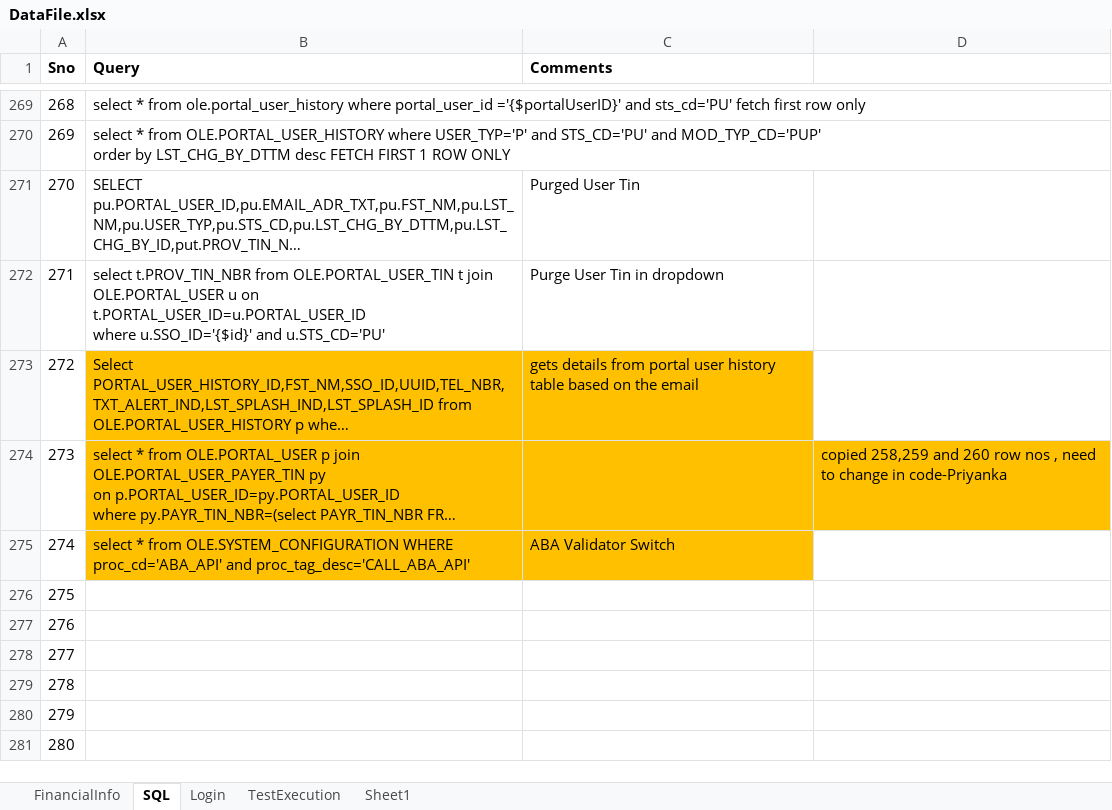
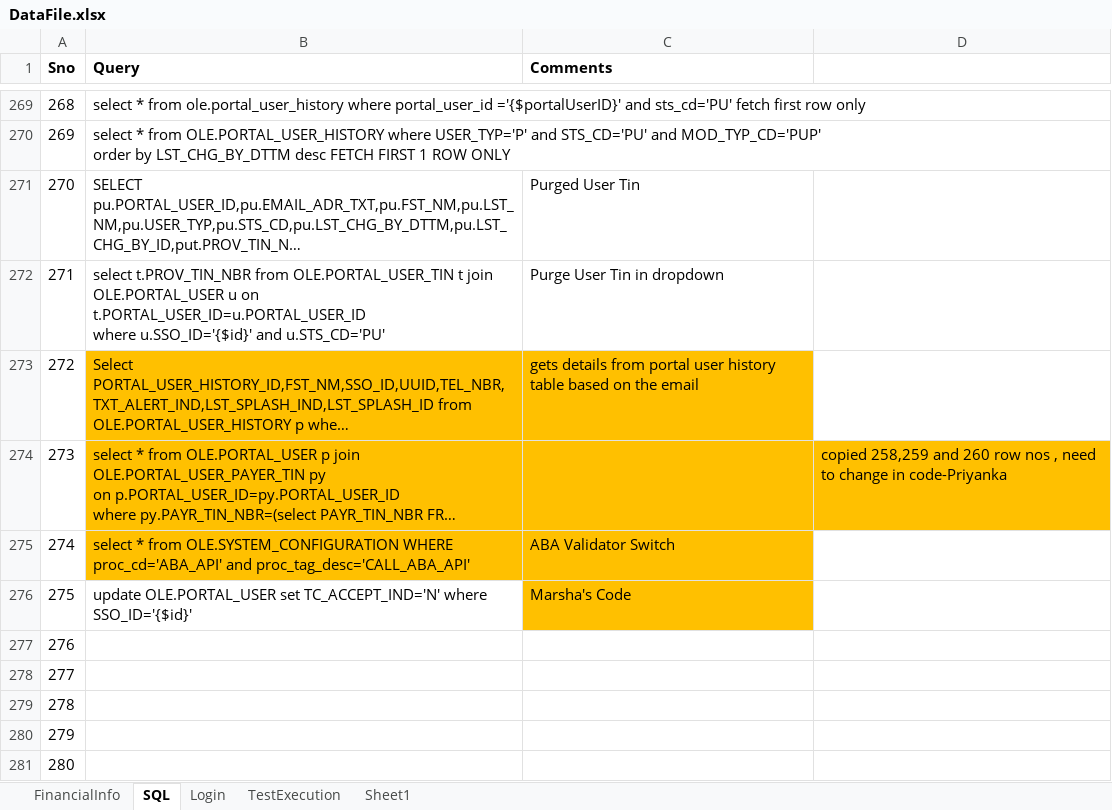
Before and after one commit to yaminichinchinedi/CucumberFramework, an Excel workbook: Online-Portals/UPA/DataFiles/DataFile.xlsx, sheet SQL, drawn as a sheet; only a part is shown, gaps mark what is left out; long unchanged cells end in …; values as stored, in another font and other column widths than the file's, no borders; the diff names each change by its address in the sheet, - before the commit and + after, or states it on an @@ line.

Commit message:
Updating data file from Marsha's PR

```diff
--- a/Online-Portals/UPA/DataFiles/DataFile.xlsx (sheet SQL)
+++ b/Online-Portals/UPA/DataFiles/DataFile.xlsx (sheet SQL)
-B276 (Query): (empty)
+B276 (Query): update OLE.PORTAL_USER set TC_ACCEPT_IND='N' where SSO_ID='{$id}'
-C276 (Comments): (empty)
+C276 (Comments): Marsha's Code
-C276 fill: none
+C276 fill: #FFC000
```
